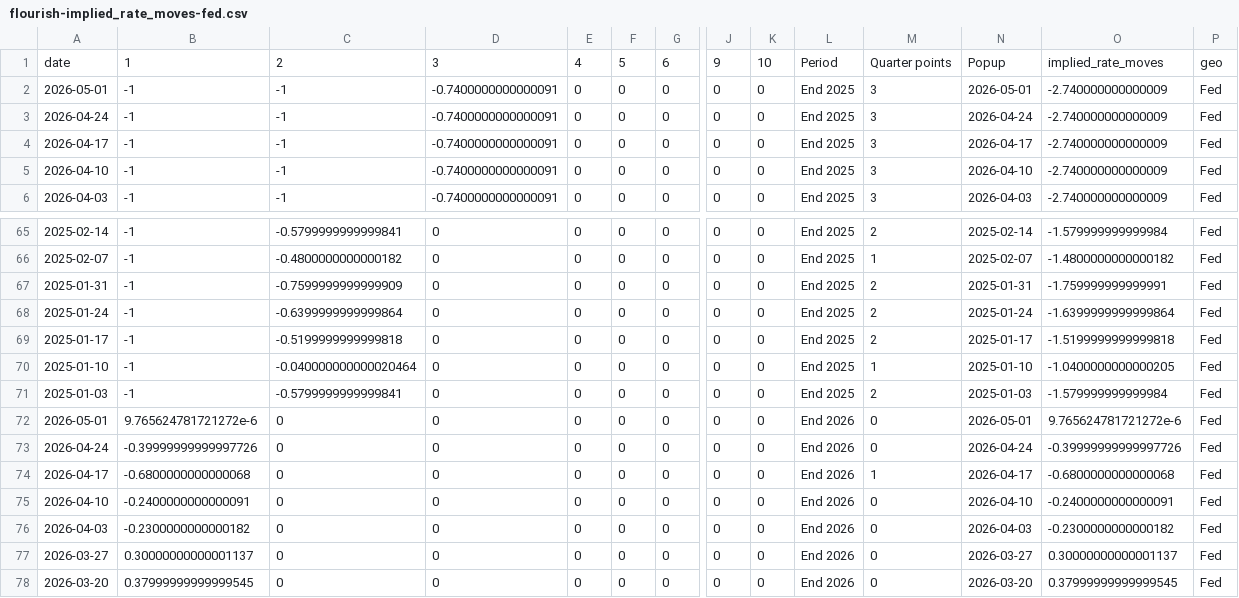
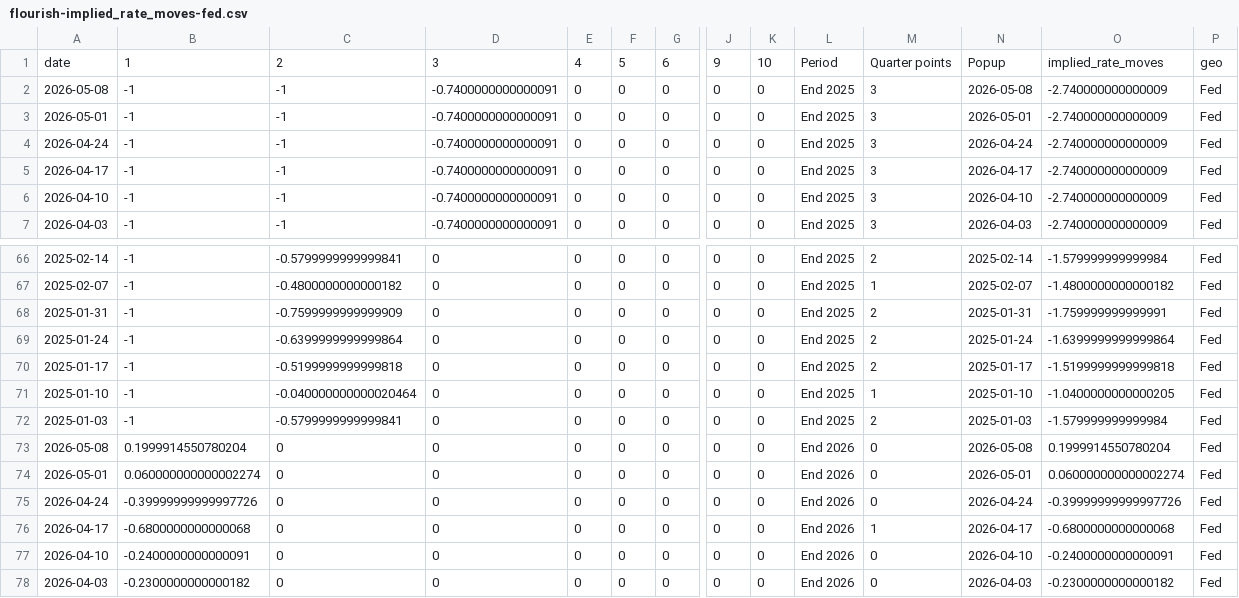
Before and after one commit to jhsuss/ft-monetary-policy-radar, a CSV file: data/flourish-implied_rate_moves-fed.csv, drawn as a sheet; only a part is shown, gaps mark what is left out; the shorter side is filled out with more unchanged rows; addresses are those after the commit; rows hold the shown columns only; the diff names each change by its address in the sheet, - before the commit and + after, or states it on an @@ line.

```diff
--- a/data/flourish-implied_rate_moves-fed.csv
+++ b/data/flourish-implied_rate_moves-fed.csv
+row 2: 2026-05-08 | -1 | -1 | -0.7400000000000091 | 0 | 0 | 0 | 0 | 0 | End 2025 | 3 | 2026-05-08 | -2.740000000000009 | Fed
+row 73: 2026-05-08 | 0.1999914550780204 | 0 | 0 | 0 | 0 | 0 | 0 | 0 | End 2026 | 0 | 2026-05-08 | 0.1999914550780204 | Fed
-B74: 9.765624781721272e-6
+B74: 0.060000000000002274
-O74: 9.765624781721272e-6
+O74: 0.060000000000002274
```
Also changed, not shown: data/flourish-implied_rate_moves-BoE.csv, data/flourish-implied_rate_moves-BoJ.csv, 2 other files.
